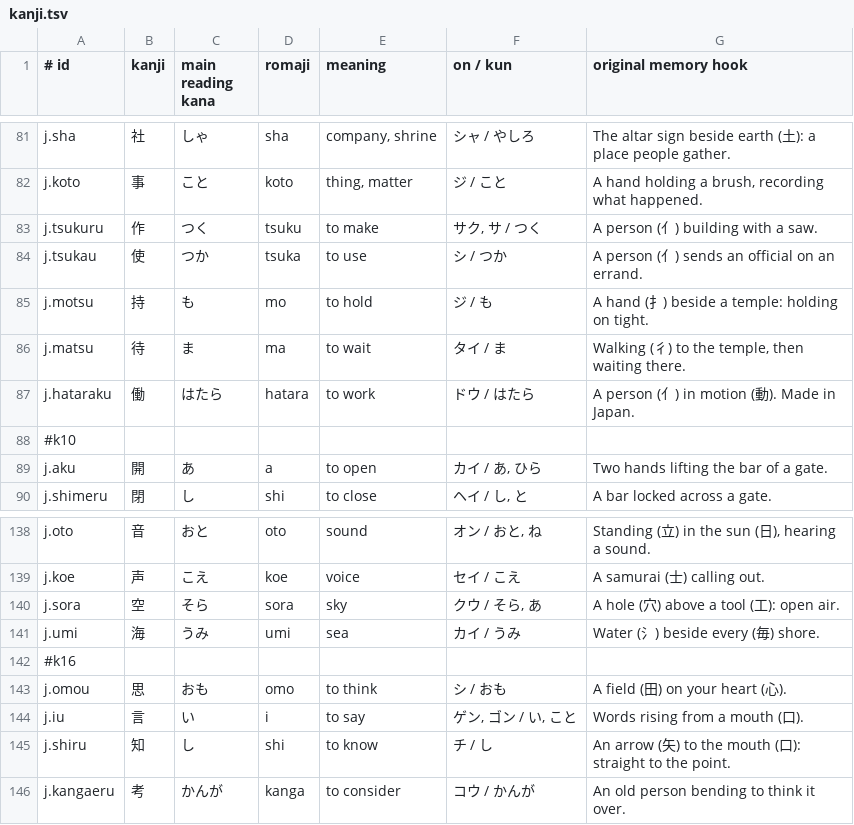
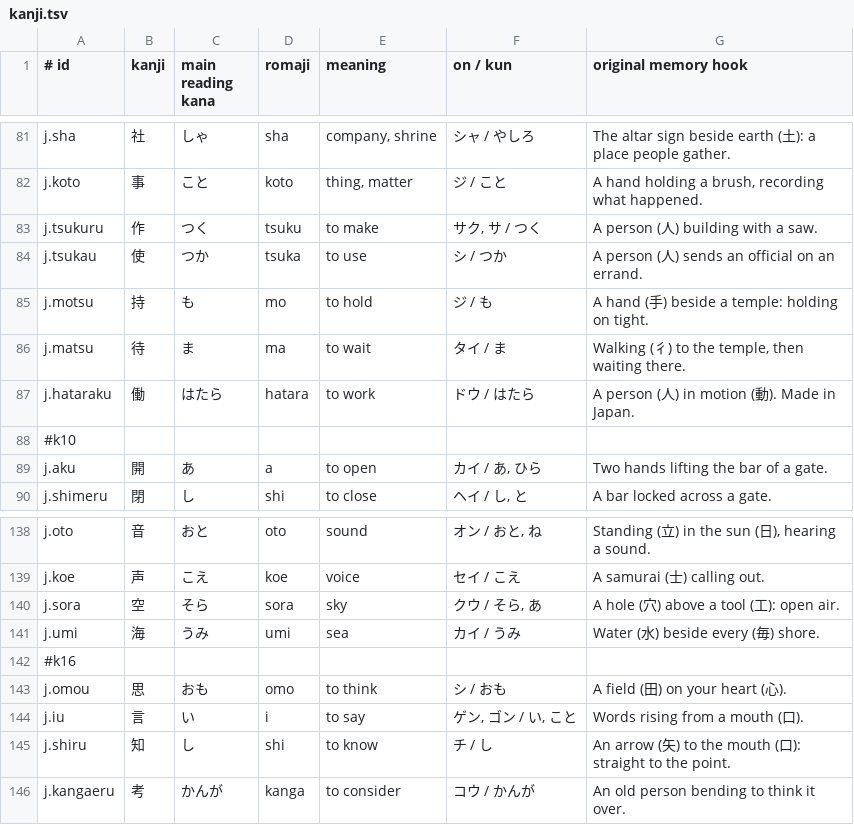
Before and after one commit to knivesbatz/YomiGO, a TSV file: content/kanji.tsv, drawn as a sheet; only a part is shown, gaps mark what is left out; the diff covers the shown part only.

```diff
--- a/content/kanji.tsv
+++ b/content/kanji.tsv
@@ -82,7 +82,7 @@ j.sha	社	しゃ	sha	company, shrine	シャ / やしろ	The altar sign beside ea
 j.koto	事	こと	koto	thing, matter	ジ / こと	A hand holding a brush, recording what happened.
-j.tsukuru	作	つく	tsuku	to make	サク, サ / つく	A person (亻) building with a saw.
-j.tsukau	使	つか	tsuka	to use	シ / つか	A person (亻) sends an official on an errand.
-j.motsu	持	も	mo	to hold	ジ / も	A hand (扌) beside a temple: holding on tight.
+j.tsukuru	作	つく	tsuku	to make	サク, サ / つく	A person (人) building with a saw.
+j.tsukau	使	つか	tsuka	to use	シ / つか	A person (人) sends an official on an errand.
+j.motsu	持	も	mo	to hold	ジ / も	A hand (手) beside a temple: holding on tight.
 j.matsu	待	ま	ma	to wait	タイ / ま	Walking (彳) to the temple, then waiting there.
-j.hataraku	働	はたら	hatara	to work	ドウ / はたら	A person (亻) in motion (動). Made in Japan.
+j.hataraku	働	はたら	hatara	to work	ドウ / はたら	A person (人) in motion (動). Made in Japan.
 #k10
@@ -140,3 +140,3 @@ j.koe	声	こえ	koe	voice	セイ / こえ	A samurai (士) calling out.
 j.sora	空	そら	sora	sky	クウ / そら, あ	A hole (穴) above a tool (工): open air.
-j.umi	海	うみ	umi	sea	カイ / うみ	Water (氵) beside every (毎) shore.
+j.umi	海	うみ	umi	sea	カイ / うみ	Water (水) beside every (毎) shore.
 #k16
```
Also changed, not shown: 28 added rows elsewhere in this file, content/words.tsv, 19 other files.
